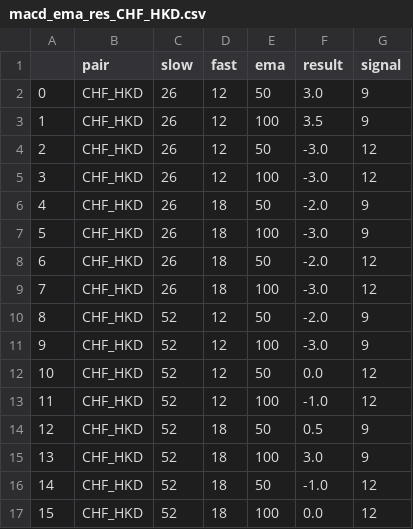
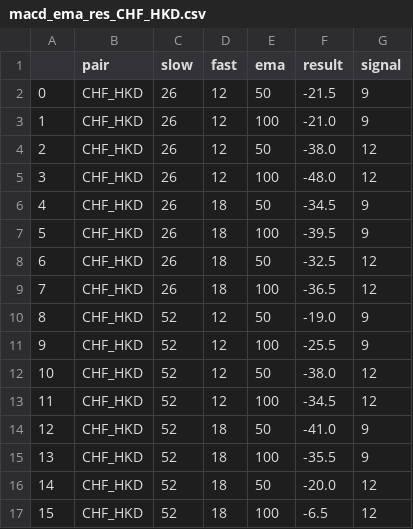
Before and after one commit to EMPChief/Python-Trading-Bot, a CSV file: data/result/macd_ema_res_CHF_HKD.csv, drawn as a sheet.

```diff
--- a/data/result/macd_ema_res_CHF_HKD.csv
+++ b/data/result/macd_ema_res_CHF_HKD.csv
@@ -1,17 +1,17 @@
 ,pair,slow,fast,ema,result,signal
-0,CHF_HKD,26,12,50,3.0,9
-1,CHF_HKD,26,12,100,3.5,9
-2,CHF_HKD,26,12,50,-3.0,12
-3,CHF_HKD,26,12,100,-3.0,12
-4,CHF_HKD,26,18,50,-2.0,9
-5,CHF_HKD,26,18,100,-3.0,9
-6,CHF_HKD,26,18,50,-2.0,12
-7,CHF_HKD,26,18,100,-3.0,12
-8,CHF_HKD,52,12,50,-2.0,9
-9,CHF_HKD,52,12,100,-3.0,9
-10,CHF_HKD,52,12,50,0.0,12
-11,CHF_HKD,52,12,100,-1.0,12
-12,CHF_HKD,52,18,50,0.5,9
-13,CHF_HKD,52,18,100,3.0,9
-14,CHF_HKD,52,18,50,-1.0,12
-15,CHF_HKD,52,18,100,0.0,12
+0,CHF_HKD,26,12,50,-21.5,9
+1,CHF_HKD,26,12,100,-21.0,9
+2,CHF_HKD,26,12,50,-38.0,12
+3,CHF_HKD,26,12,100,-48.0,12
+4,CHF_HKD,26,18,50,-34.5,9
+5,CHF_HKD,26,18,100,-39.5,9
+6,CHF_HKD,26,18,50,-32.5,12
+7,CHF_HKD,26,18,100,-36.5,12
+8,CHF_HKD,52,12,50,-19.0,9
+9,CHF_HKD,52,12,100,-25.5,9
+10,CHF_HKD,52,12,50,-38.0,12
+11,CHF_HKD,52,12,100,-34.5,12
+12,CHF_HKD,52,18,50,-41.0,9
+13,CHF_HKD,52,18,100,-35.5,9
+14,CHF_HKD,52,18,50,-20.0,12
+15,CHF_HKD,52,18,100,-6.5,12
```
Also changed, not shown: data/result/macd_ema_res_GBP_CHF.csv, data/result/macd_ema_res_HKD_JPY.csv, 44 other files.
